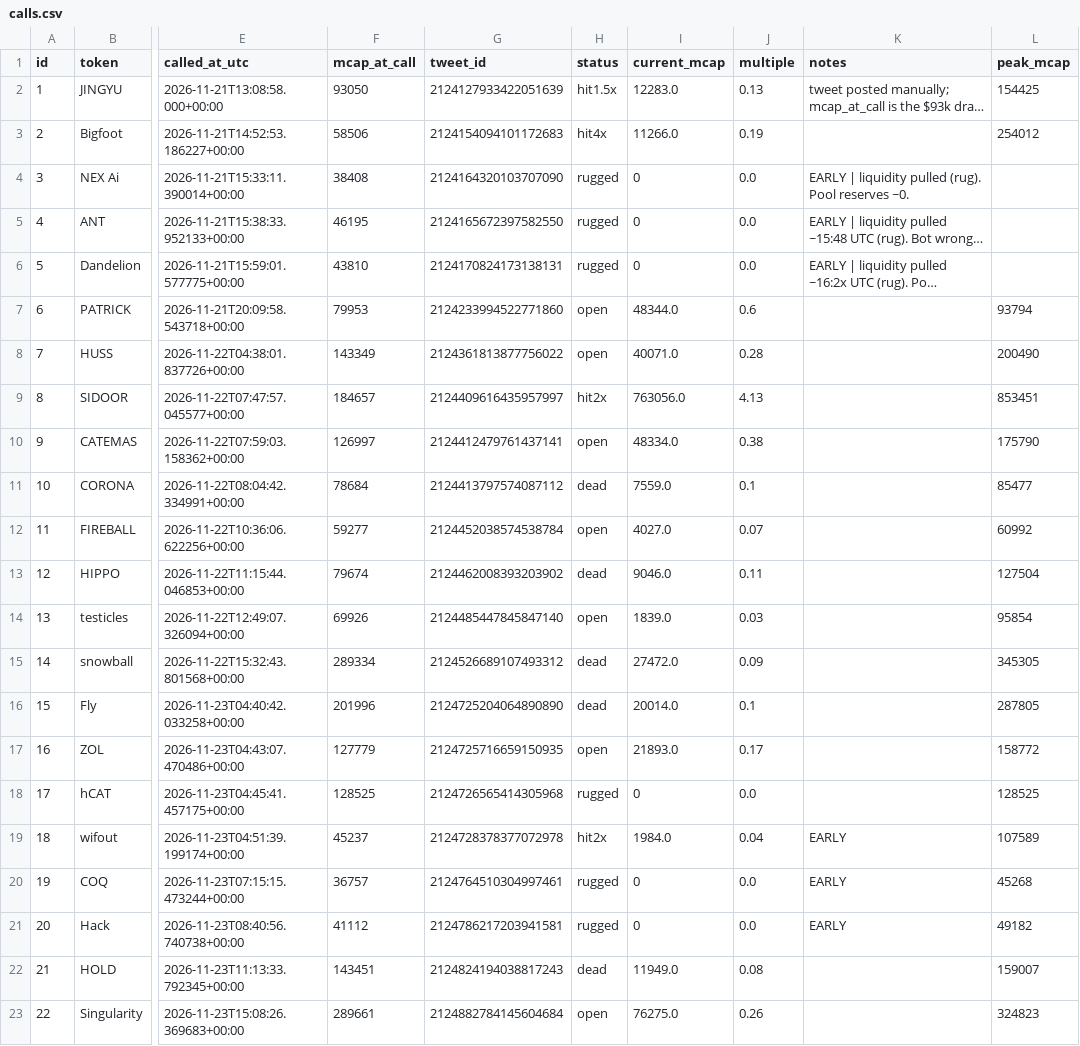
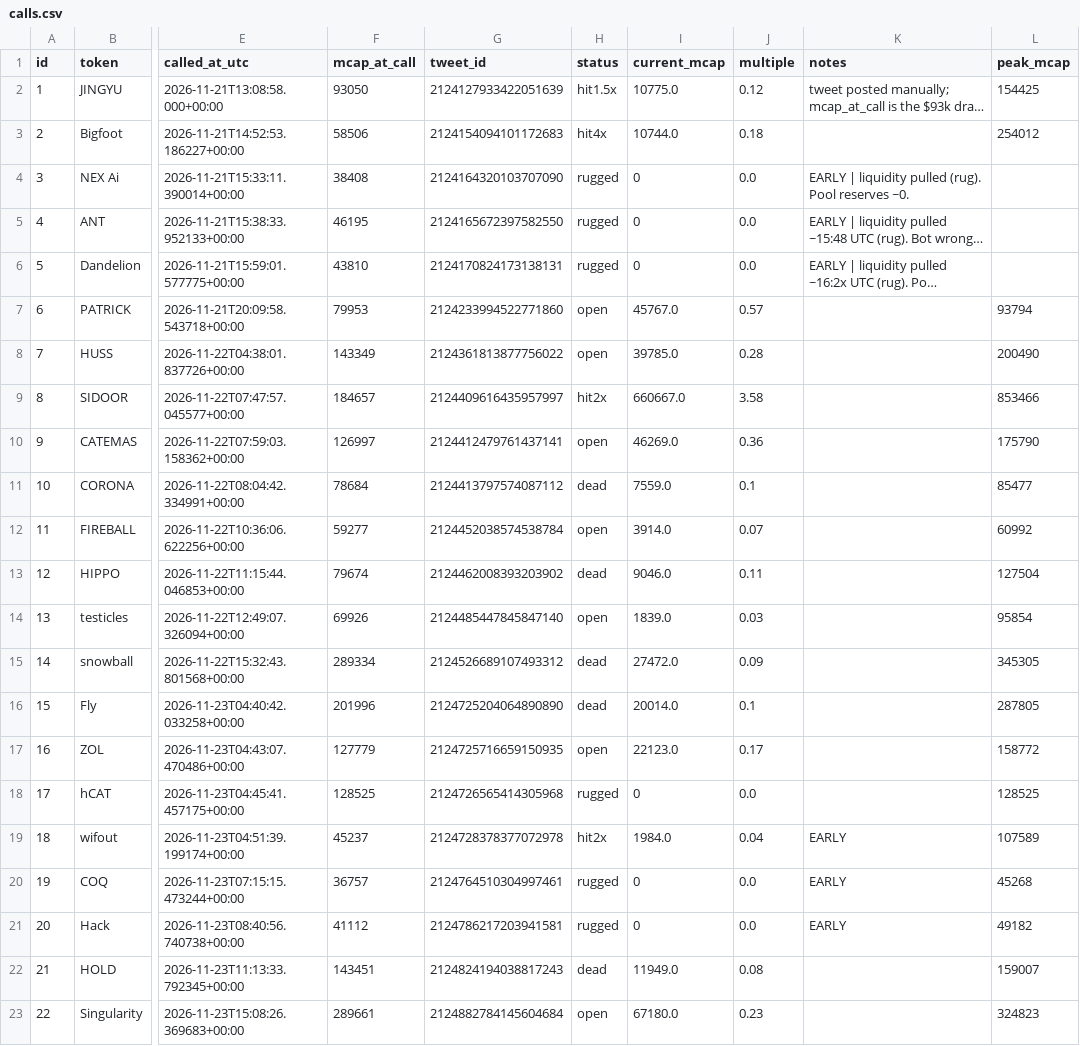
Before and after one commit to j6n7jjdm78-source/Luke-Daly, a CSV file: calls.csv, drawn as a sheet; only a part is shown, gaps mark what is left out; long unchanged cells end in …; the diff names each change by its address in the sheet, - before the commit and + after, or states it on an @@ line.

```diff
--- a/calls.csv
+++ b/calls.csv
-I2 (current_mcap): 12283.0
+I2 (current_mcap): 10775.0
-J2 (multiple): 0.13
+J2 (multiple): 0.12
-I3 (current_mcap): 11266.0
+I3 (current_mcap): 10744.0
-J3 (multiple): 0.19
+J3 (multiple): 0.18
-I7 (current_mcap): 48344.0
+I7 (current_mcap): 45767.0
-J7 (multiple): 0.6
+J7 (multiple): 0.57
-I8 (current_mcap): 40071.0
+I8 (current_mcap): 39785.0
-I9 (current_mcap): 763056.0
+I9 (current_mcap): 660667.0
-J9 (multiple): 4.13
+J9 (multiple): 3.58
-L9 (peak_mcap): 853451
+L9 (peak_mcap): 853466
-I10 (current_mcap): 48334.0
+I10 (current_mcap): 46269.0
-J10 (multiple): 0.38
+J10 (multiple): 0.36
-I12 (current_mcap): 4027.0
+I12 (current_mcap): 3914.0
-I17 (current_mcap): 21893.0
+I17 (current_mcap): 22123.0
-I23 (current_mcap): 76275.0
+I23 (current_mcap): 67180.0
-J23 (multiple): 0.26
+J23 (multiple): 0.23
```
Also changed, not shown: 3 other files.
